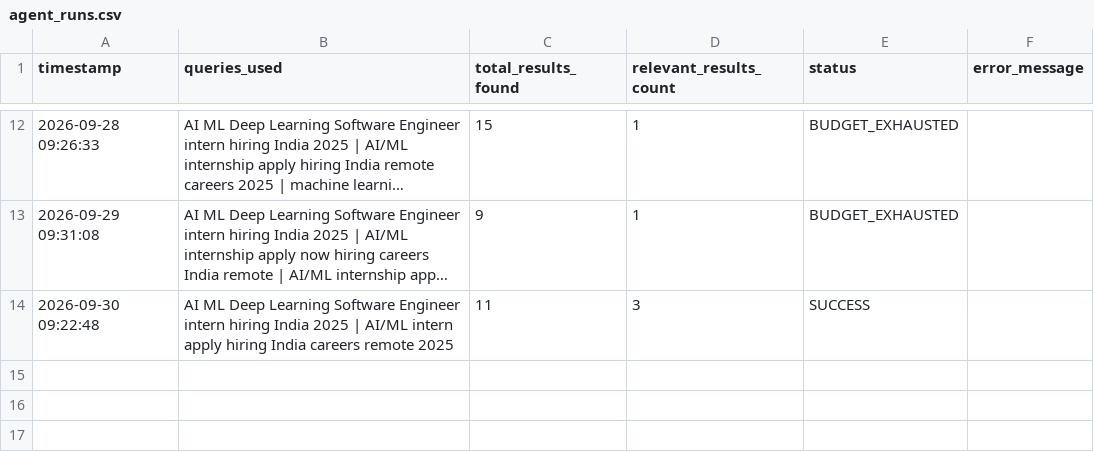
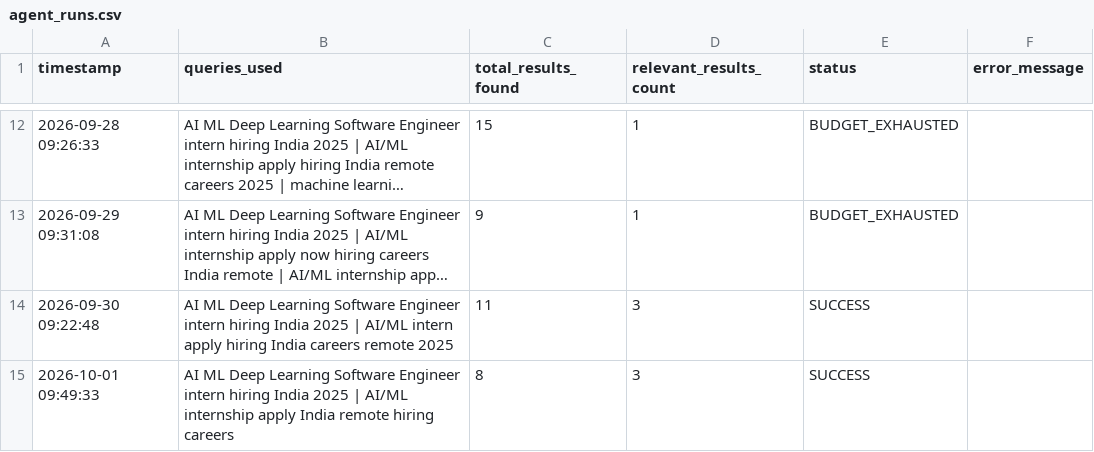
Before and after one commit to YashKate96K/Daily-Job-Alert-Agent, a CSV file: agent_runs.csv, drawn as a sheet; only a part is shown, gaps mark what is left out; long unchanged cells end in …; the diff names each change by its address in the sheet, - before the commit and + after, or states it on an @@ line.

```diff
--- a/agent_runs.csv
+++ b/agent_runs.csv
+row 15: 2026-10-01 09:49:33 | AI ML Deep Learning Software Engineer intern hiring India 2025 | AI/ML internship apply India remote hiring careers | 8 | 3 | SUCCESS
```
